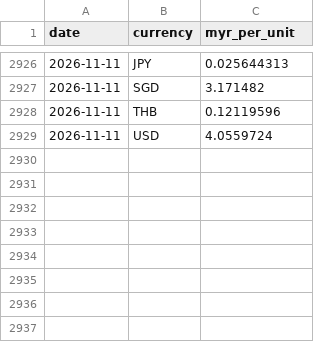
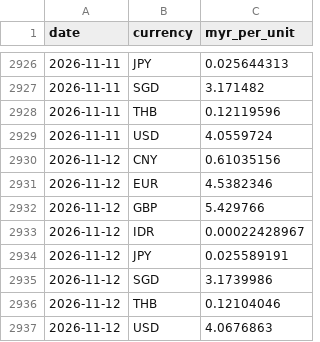
Before and after one commit to CasperNg-2004/daily-rate-tracker, a CSV file: data/rates.csv, drawn as a sheet; only a part is shown, gaps mark what is left out; the diff names each change by its address in the sheet, - before the commit and + after, or states it on an @@ line.

```diff
--- a/data/rates.csv
+++ b/data/rates.csv
+row 2930: 2026-11-12 | CNY | 0.61035156
+row 2931: 2026-11-12 | EUR | 4.5382346
+row 2932: 2026-11-12 | GBP | 5.429766
+row 2933: 2026-11-12 | IDR | 0.00022428967
+row 2934: 2026-11-12 | JPY | 0.025589191
+row 2935: 2026-11-12 | SGD | 3.1739986
+row 2936: 2026-11-12 | THB | 0.12104046
+row 2937: 2026-11-12 | USD | 4.0676863
```
Also changed, not shown: 1 other file.
